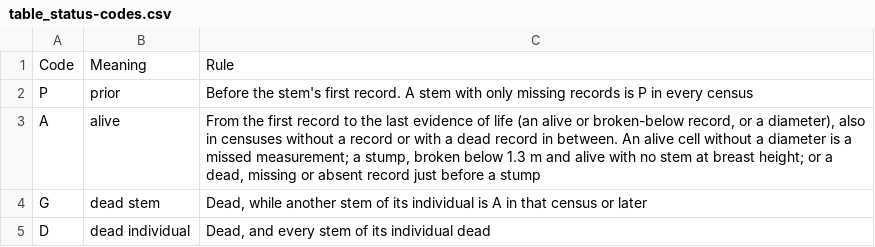
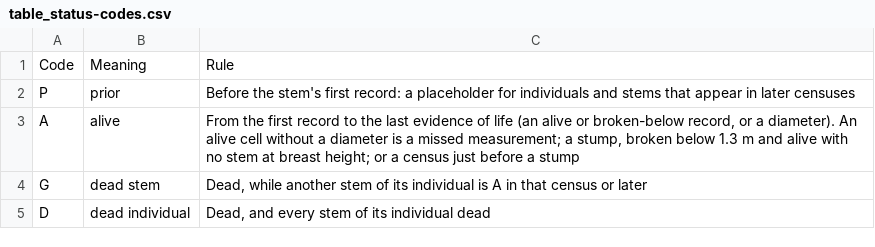
Before and after one commit to jamedina09/BCI50ha_StemReconstruction_Rtables, a CSV file: data_paper_and_repo_publication/manuscript_outputs/table_status-codes.csv, drawn as a sheet.

```diff
--- a/data_paper_and_repo_publication/manuscript_outputs/table_status-codes.csv
+++ b/data_paper_and_repo_publication/manuscript_outputs/table_status-codes.csv
@@ -1,4 +1,4 @@
 Code,Meaning,Rule
-P,prior,Before the stem's first record. A stem with only missing records is P in every census
-A,alive,"From the first record to the last evidence of life (an alive or broken-below record, or a diameter), also in censuses without a record or with a dead record in between. An alive cell without a diameter is a missed measurement; a stump, broken below 1.3 m and alive with no stem at breast height; or a dead, missing or absent record just before a stump"
+P,prior,Before the stem's first record: a placeholder for individuals and stems that appear in later censuses
+A,alive,"From the first record to the last evidence of life (an alive or broken-below record, or a diameter). An alive cell without a diameter is a missed measurement; a stump, broken below 1.3 m and alive with no stem at breast height; or a census just before a stump"
 G,dead stem,"Dead, while another stem of its individual is A in that census or later"
```
Also changed, not shown: data_paper_and_repo_publication/manuscript_outputs/table_columns-posteriors-table.csv, 8 other files.
